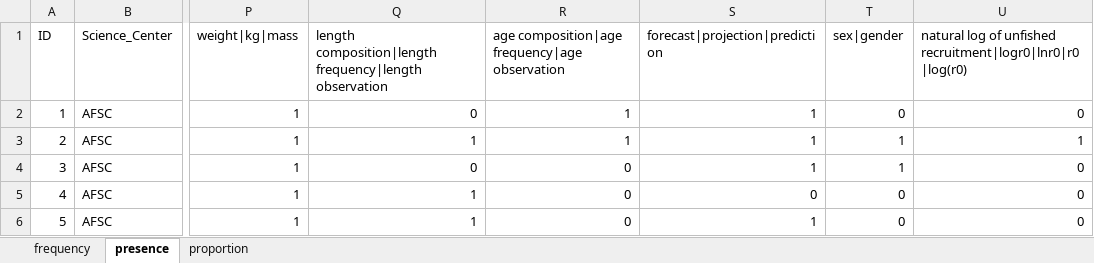
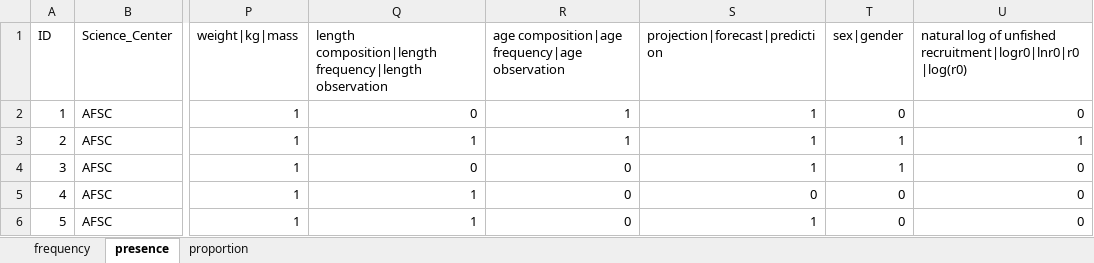
Before and after one commit to nmfs-fish-tools/fishdictionary, an Excel workbook: StockAssessment/top20_analysis.xlsx, sheet presence, drawn as a sheet; only a part is shown, gaps mark what is left out; values as stored, in another font and other column widths than the file's, no borders; the diff names each change by its address in the sheet, - before the commit and + after, or states it on an @@ line.

```diff
--- a/StockAssessment/top20_analysis.xlsx (sheet presence)
+++ b/StockAssessment/top20_analysis.xlsx (sheet presence)
-S1: forecast|projection|prediction
+S1: projection|forecast|prediction
```
Also changed, not shown: sheet frequency, sheet proportion, StockAssessment/top10_analysis.xlsx, 4 other files.
